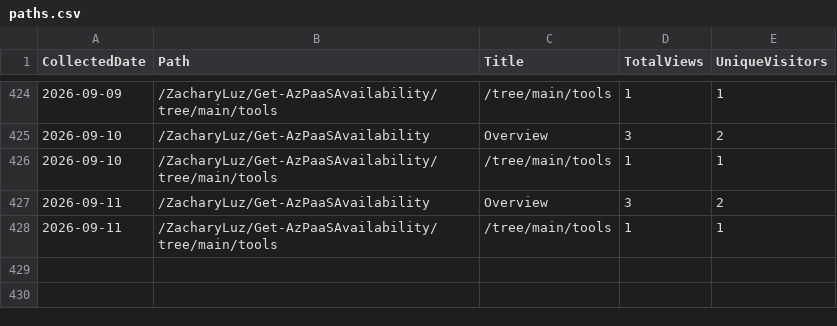
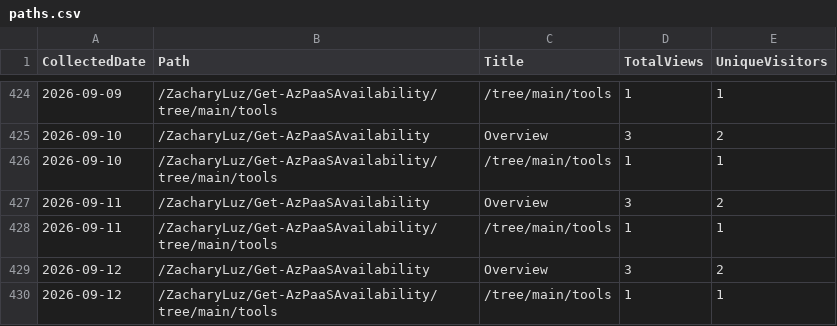
Before and after one commit to ZacharyLuz/Get-AzPaaSAvailability, a CSV file: data/paths.csv, drawn as a sheet; only a part is shown, gaps mark what is left out.

```diff
--- a/data/paths.csv
+++ b/data/paths.csv
@@ -428 +428,3 @@ CollectedDate,Path,Title,TotalViews,UniqueVisitors
 "2026-09-11","/ZacharyLuz/Get-AzPaaSAvailability/tree/main/tools","/tree/main/tools",1,1
+"2026-09-12","/ZacharyLuz/Get-AzPaaSAvailability","Overview",3,2
+"2026-09-12","/ZacharyLuz/Get-AzPaaSAvailability/tree/main/tools","/tree/main/tools",1,1
```
Also changed, not shown: data/referrers.csv, data/release-downloads.csv, 3 other files.
